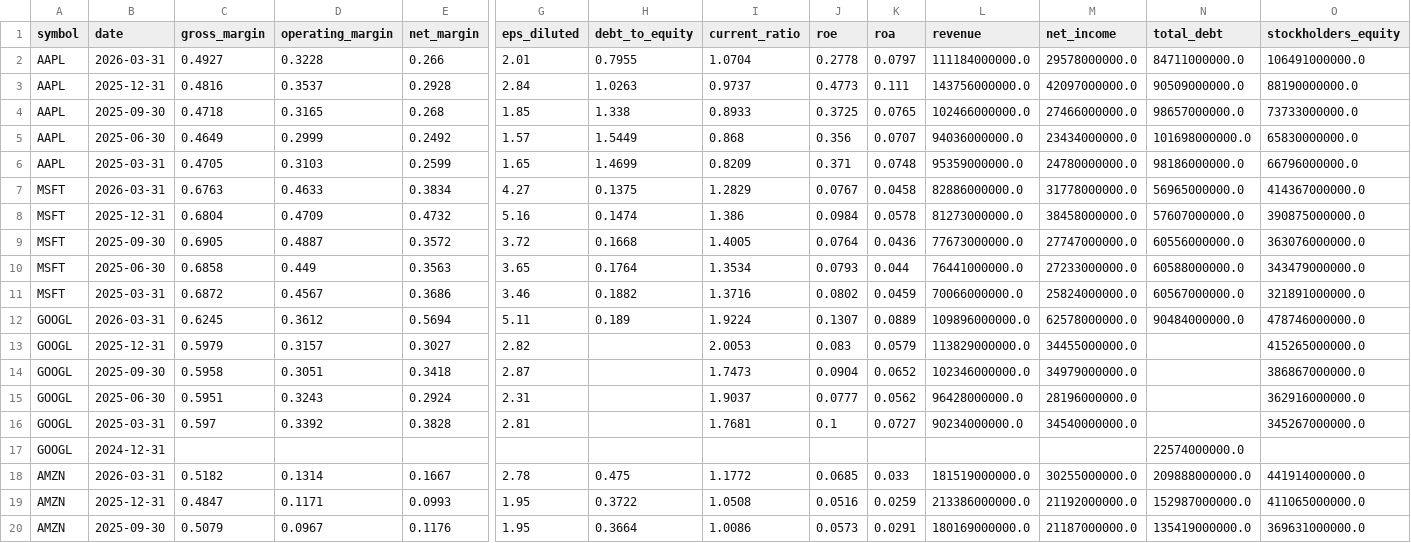
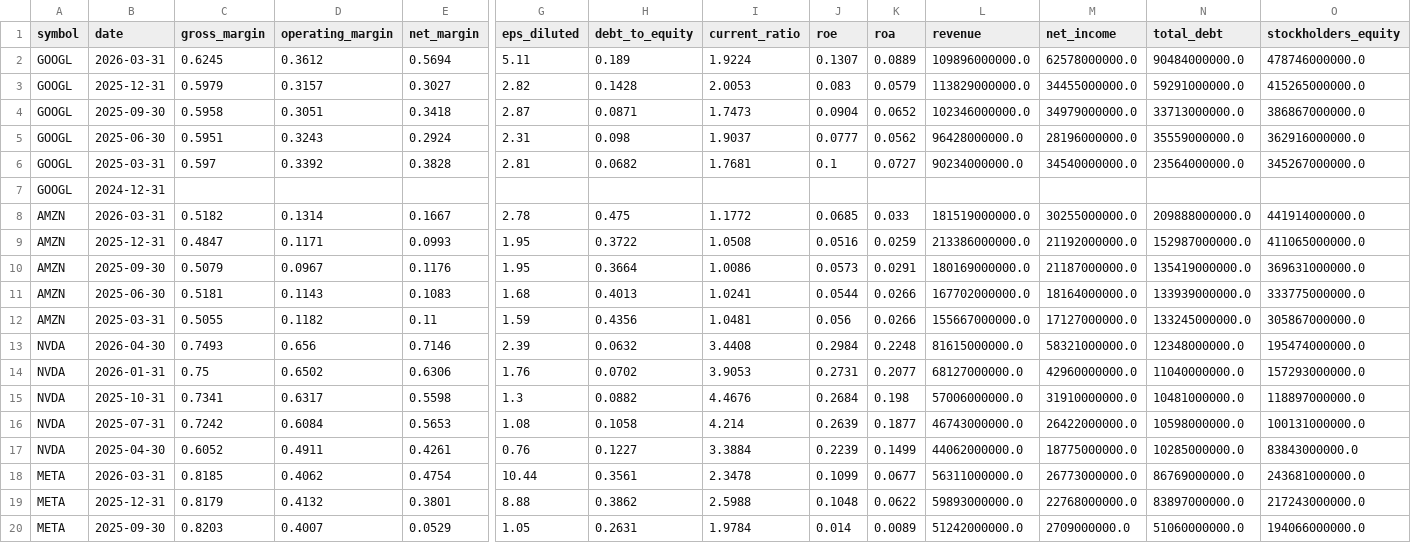
Before and after one commit to altonbot42/magnificent7-dashboard, a CSV file: data/csv/ratios.csv, drawn as a sheet; only a part is shown, gaps mark what is left out; the shorter side is filled out with more unchanged rows; removed rows and columns are numbered as before the commit, all else as after; rows hold the shown columns only; the diff names each change by its address in the sheet, - before the commit and + after, or states it on an @@ line.

```diff
--- a/data/csv/ratios.csv
+++ b/data/csv/ratios.csv
-row 2: AAPL | 2026-03-31 | 0.4927 | 0.3228 | 0.266 | 2.01 | 0.7955 | 1.0704 | 0.2778 | 0.0797 | 111184000000.0 | 29578000000.0 | 84711000000.0 | 106491000000.0
-row 3: AAPL | 2025-12-31 | 0.4816 | 0.3537 | 0.2928 | 2.84 | 1.0263 | 0.9737 | 0.4773 | 0.111 | 143756000000.0 | 42097000000.0 | 90509000000.0 | 88190000000.0
-row 4: AAPL | 2025-09-30 | 0.4718 | 0.3165 | 0.268 | 1.85 | 1.338 | 0.8933 | 0.3725 | 0.0765 | 102466000000.0 | 27466000000.0 | 98657000000.0 | 73733000000.0
-row 5: AAPL | 2025-06-30 | 0.4649 | 0.2999 | 0.2492 | 1.57 | 1.5449 | 0.868 | 0.356 | 0.0707 | 94036000000.0 | 23434000000.0 | 101698000000.0 | 65830000000.0
-row 6: AAPL | 2025-03-31 | 0.4705 | 0.3103 | 0.2599 | 1.65 | 1.4699 | 0.8209 | 0.371 | 0.0748 | 95359000000.0 | 24780000000.0 | 98186000000.0 | 66796000000.0
-row 7: MSFT | 2026-03-31 | 0.6763 | 0.4633 | 0.3834 | 4.27 | 0.1375 | 1.2829 | 0.0767 | 0.0458 | 82886000000.0 | 31778000000.0 | 56965000000.0 | 414367000000.0
-row 8: MSFT | 2025-12-31 | 0.6804 | 0.4709 | 0.4732 | 5.16 | 0.1474 | 1.386 | 0.0984 | 0.0578 | 81273000000.0 | 38458000000.0 | 57607000000.0 | 390875000000.0
-row 9: MSFT | 2025-09-30 | 0.6905 | 0.4887 | 0.3572 | 3.72 | 0.1668 | 1.4005 | 0.0764 | 0.0436 | 77673000000.0 | 27747000000.0 | 60556000000.0 | 363076000000.0
-row 10: MSFT | 2025-06-30 | 0.6858 | 0.449 | 0.3563 | 3.65 | 0.1764 | 1.3534 | 0.0793 | 0.044 | 76441000000.0 | 27233000000.0 | 60588000000.0 | 343479000000.0
-row 11: MSFT | 2025-03-31 | 0.6872 | 0.4567 | 0.3686 | 3.46 | 0.1882 | 1.3716 | 0.0802 | 0.0459 | 70066000000.0 | 25824000000.0 | 60567000000.0 | 321891000000.0
-H3 (debt_to_equity): (empty)
+H3 (debt_to_equity): 0.1428
-N3 (total_debt): (empty)
+N3 (total_debt): 59291000000.0
-H4 (debt_to_equity): (empty)
+H4 (debt_to_equity): 0.0871
-N4 (total_debt): (empty)
+N4 (total_debt): 33713000000.0
-H5 (debt_to_equity): (empty)
+H5 (debt_to_equity): 0.098
-N5 (total_debt): (empty)
+N5 (total_debt): 35559000000.0
-H6 (debt_to_equity): (empty)
+H6 (debt_to_equity): 0.0682
-N6 (total_debt): (empty)
+N6 (total_debt): 23564000000.0
-N7 (total_debt): 22574000000.0
+N7 (total_debt): (empty)
```
Also changed, not shown: data/csv/balance_sheet.csv, data/csv/income_statement.csv.
